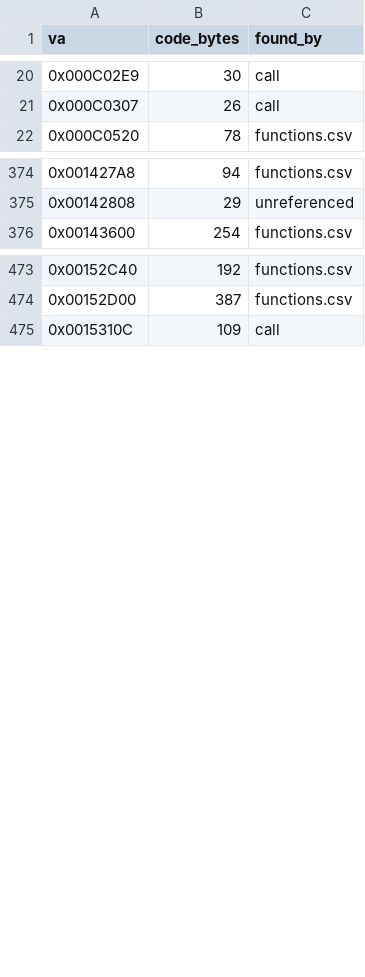
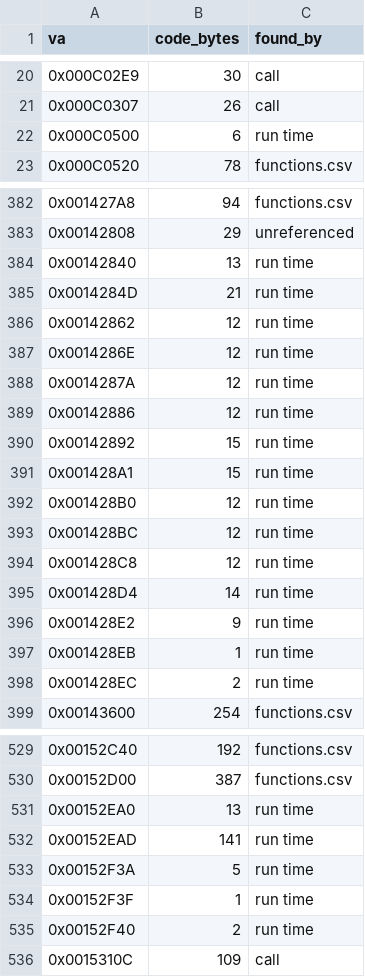
Before and after one commit to brotchie/daggerfall-decomp, a CSV file: config/xngine_functions.csv, drawn as a sheet; only a part is shown, gaps mark what is left out; the diff covers the shown part only.

```diff
--- a/config/xngine_functions.csv
+++ b/config/xngine_functions.csv
@@ -21,2 +21,3 @@ va,code_bytes,found_by
 0x000C0307,26,call
+0x000C0500,6,run time
 0x000C0520,78,functions.csv
@@ -375,2 +383,17 @@ va,code_bytes,found_by
 0x00142808,29,unreferenced
+0x00142840,13,run time
+0x0014284D,21,run time
+0x00142862,12,run time
+0x0014286E,12,run time
+0x0014287A,12,run time
+0x00142886,12,run time
+0x00142892,15,run time
+0x001428A1,15,run time
+0x001428B0,12,run time
+0x001428BC,12,run time
+0x001428C8,12,run time
+0x001428D4,14,run time
+0x001428E2,9,run time
+0x001428EB,1,run time
+0x001428EC,2,run time
 0x00143600,254,functions.csv
@@ -474,2 +530,7 @@ va,code_bytes,found_by
 0x00152D00,387,functions.csv
+0x00152EA0,13,run time
+0x00152EAD,141,run time
+0x00152F3A,5,run time
+0x00152F3F,1,run time
+0x00152F40,2,run time
 0x0015310C,109,call
```
Also changed, not shown: 41 added rows and 7 edited cells elsewhere in this file, config/xngine_patches.csv, 11 other files.
